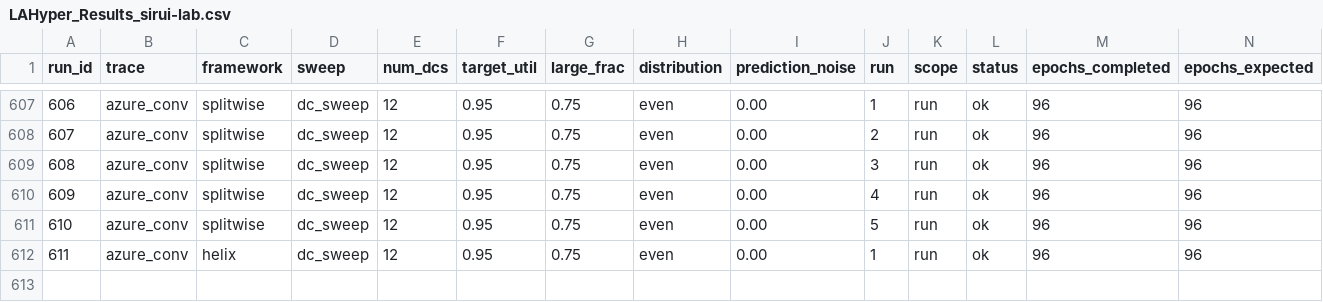
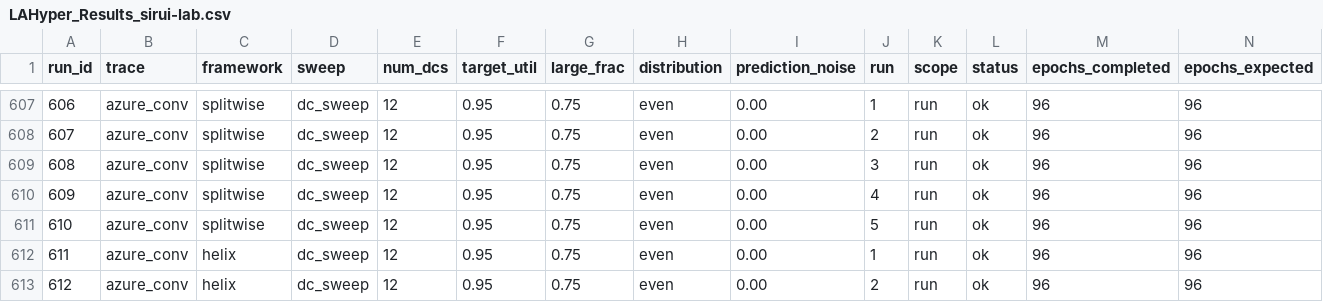
Before and after one commit to hmoore01/LLMScheduling, a CSV file: ipdps/experiment_results/LAHyper_Results_sirui-lab.csv, drawn as a sheet; only a part is shown, gaps mark what is left out; rows hold the shown columns only; the diff names each change by its address in the sheet, - before the commit and + after, or states it on an @@ line.

Commit message:
results[sirui-lab]: 2026-06-17 11:30:42

```diff
--- a/ipdps/experiment_results/LAHyper_Results_sirui-lab.csv
+++ b/ipdps/experiment_results/LAHyper_Results_sirui-lab.csv
+row 613: 612 | azure_conv | helix | dc_sweep | 12 | 0.95 | 0.75 | even | 0.00 | 2 | run | ok | 96 | 96
```
